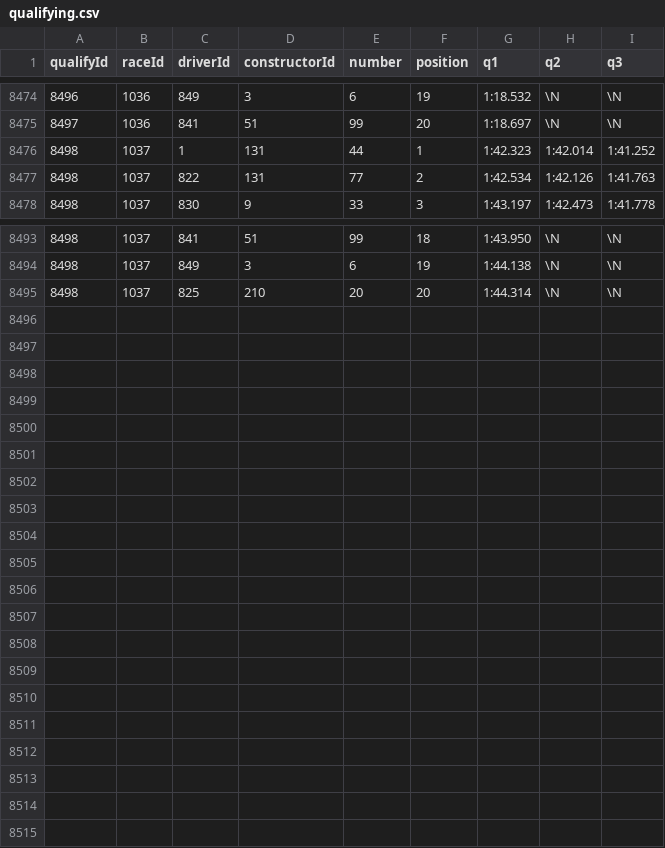
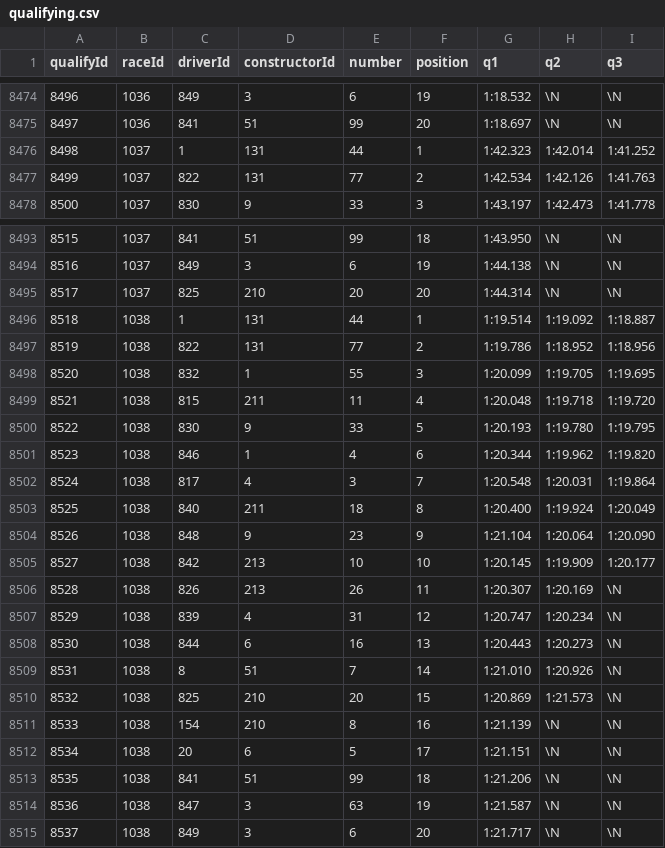
Before and after one commit to abcdefg781/f1.github.io, a CSV file: f1db_csv/qualifying.csv, drawn as a sheet; only a part is shown, gaps mark what is left out; the diff names each change by its address in the sheet, - before the commit and + after, or states it on an @@ line.

```diff
--- a/f1db_csv/qualifying.csv
+++ b/f1db_csv/qualifying.csv
@@ column A (qualifyId) renumbered between rows 8477 and 8495 @@
+row 8496: 8518 | 1038 | 1 | 131 | 44 | 1 | 1:19.514 | 1:19.092 | 1:18.887
+row 8497: 8519 | 1038 | 822 | 131 | 77 | 2 | 1:19.786 | 1:18.952 | 1:18.956
+row 8498: 8520 | 1038 | 832 | 1 | 55 | 3 | 1:20.099 | 1:19.705 | 1:19.695
+row 8499: 8521 | 1038 | 815 | 211 | 11 | 4 | 1:20.048 | 1:19.718 | 1:19.720
+row 8500: 8522 | 1038 | 830 | 9 | 33 | 5 | 1:20.193 | 1:19.780 | 1:19.795
+row 8501: 8523 | 1038 | 846 | 1 | 4 | 6 | 1:20.344 | 1:19.962 | 1:19.820
+row 8502: 8524 | 1038 | 817 | 4 | 3 | 7 | 1:20.548 | 1:20.031 | 1:19.864
+row 8503: 8525 | 1038 | 840 | 211 | 18 | 8 | 1:20.400 | 1:19.924 | 1:20.049
+row 8504: 8526 | 1038 | 848 | 9 | 23 | 9 | 1:21.104 | 1:20.064 | 1:20.090
+row 8505: 8527 | 1038 | 842 | 213 | 10 | 10 | 1:20.145 | 1:19.909 | 1:20.177
+row 8506: 8528 | 1038 | 826 | 213 | 26 | 11 | 1:20.307 | 1:20.169 | \N
+row 8507: 8529 | 1038 | 839 | 4 | 31 | 12 | 1:20.747 | 1:20.234 | \N
+row 8508: 8530 | 1038 | 844 | 6 | 16 | 13 | 1:20.443 | 1:20.273 | \N
+row 8509: 8531 | 1038 | 8 | 51 | 7 | 14 | 1:21.010 | 1:20.926 | \N
+row 8510: 8532 | 1038 | 825 | 210 | 20 | 15 | 1:20.869 | 1:21.573 | \N
+row 8511: 8533 | 1038 | 154 | 210 | 8 | 16 | 1:21.139 | \N | \N
+row 8512: 8534 | 1038 | 20 | 6 | 5 | 17 | 1:21.151 | \N | \N
+row 8513: 8535 | 1038 | 841 | 51 | 99 | 18 | 1:21.206 | \N | \N
+row 8514: 8536 | 1038 | 847 | 3 | 63 | 19 | 1:21.587 | \N | \N
+row 8515: 8537 | 1038 | 849 | 3 | 6 | 20 | 1:21.717 | \N | \N
```
Also changed, not shown: f1db_csv/driver_history.csv, f1db_csv/min_laps.csv, 6 other files.
